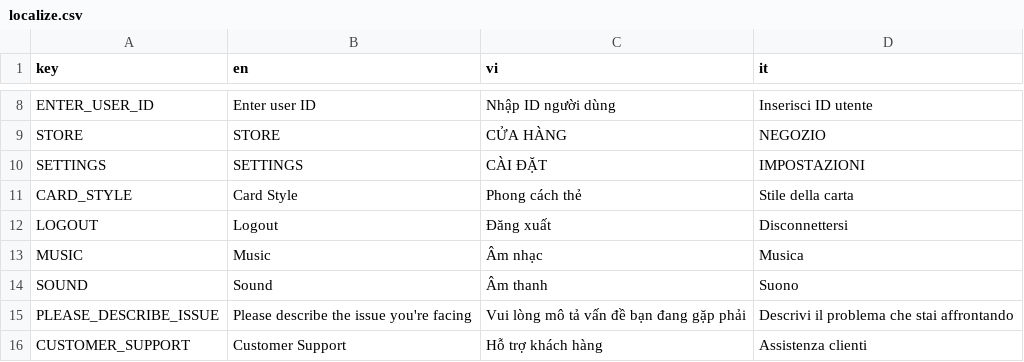
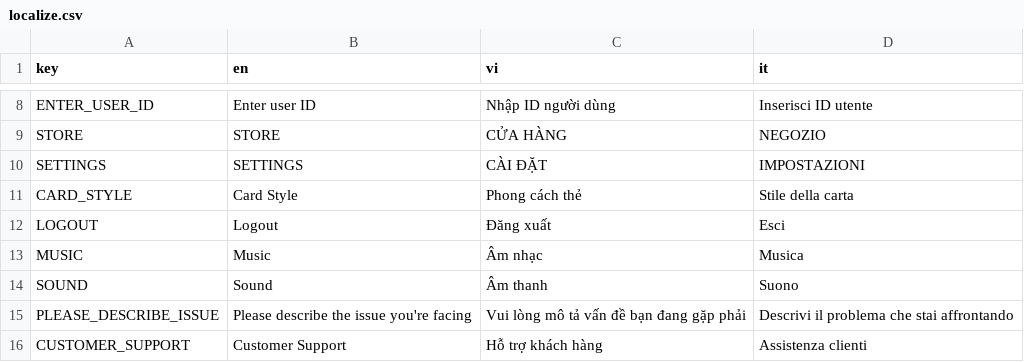
Before and after one commit to FCBTruong/tressette, a CSV file: localization/localize.csv, drawn as a sheet; only a part is shown, gaps mark what is left out.

```diff
--- a/localization/localize.csv
+++ b/localization/localize.csv
@@ -11,3 +11,3 @@ SETTINGS,SETTINGS,CÀI ĐẶT,IMPOSTAZIONI
 CARD_STYLE,Card Style,Phong cách thẻ,Stile della carta
-LOGOUT,Logout,Đăng xuất,Disconnettersi
+LOGOUT,Logout,Đăng xuất,Esci
 MUSIC,Music,Âm nhạc,Musica
```
Also changed, not shown: 15 other files.
